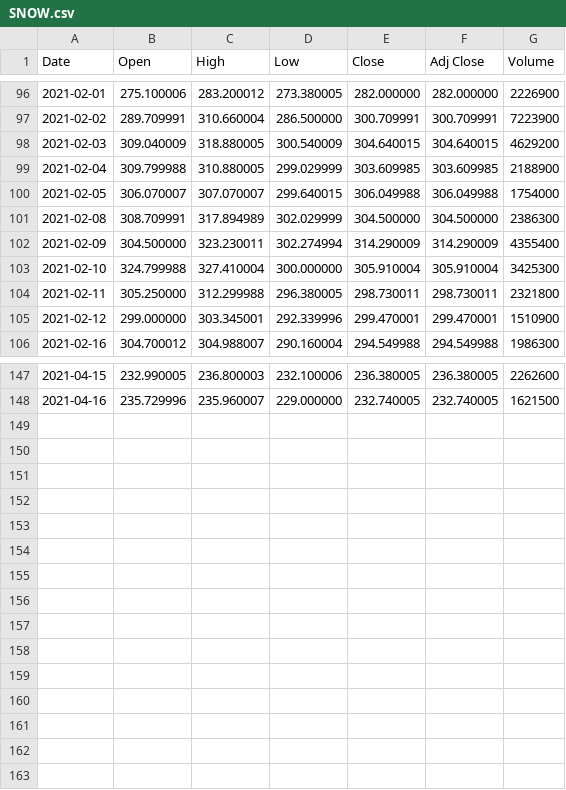
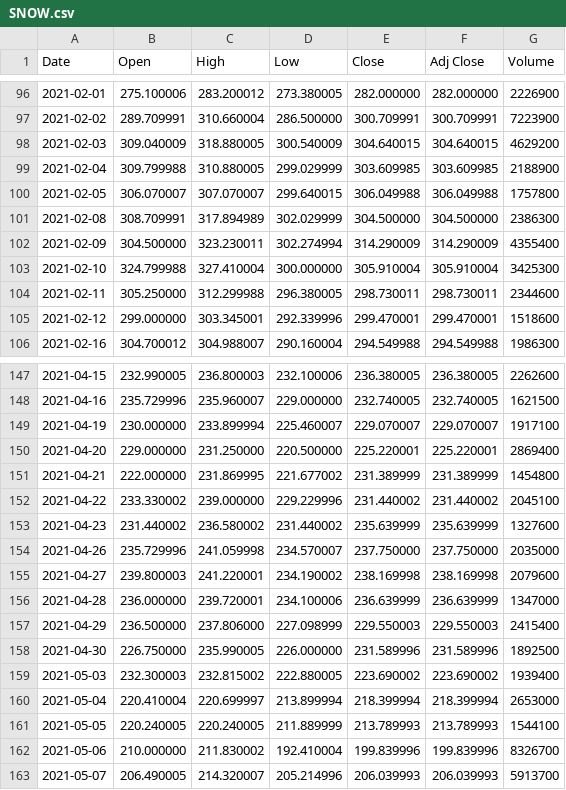
Before and after one commit to RedisGrafana/redis-finance-prophet, a CSV file: import/SNOW.csv, drawn as a sheet; only a part is shown, gaps mark what is left out; the diff covers the shown part only.

```diff
--- a/import/SNOW.csv
+++ b/import/SNOW.csv
@@ -99,3 +99,3 @@ Date,Open,High,Low,Close,Adj Close,Volume
 2021-02-04,309.799988,310.880005,299.029999,303.609985,303.609985,2188900
-2021-02-05,306.070007,307.070007,299.640015,306.049988,306.049988,1754000
+2021-02-05,306.070007,307.070007,299.640015,306.049988,306.049988,1757800
 2021-02-08,308.709991,317.894989,302.029999,304.500000,304.500000,2386300
@@ -103,4 +103,4 @@ Date,Open,High,Low,Close,Adj Close,Volume
 2021-02-10,324.799988,327.410004,300.000000,305.910004,305.910004,3425300
-2021-02-11,305.250000,312.299988,296.380005,298.730011,298.730011,2321800
-2021-02-12,299.000000,303.345001,292.339996,299.470001,299.470001,1510900
+2021-02-11,305.250000,312.299988,296.380005,298.730011,298.730011,2344600
+2021-02-12,299.000000,303.345001,292.339996,299.470001,299.470001,1518600
 2021-02-16,304.700012,304.988007,290.160004,294.549988,294.549988,1986300
@@ -148 +148,16 @@ Date,Open,High,Low,Close,Adj Close,Volume
 2021-04-16,235.729996,235.960007,229.000000,232.740005,232.740005,1621500
+2021-04-19,230.000000,233.899994,225.460007,229.070007,229.070007,1917100
+2021-04-20,229.000000,231.250000,220.500000,225.220001,225.220001,2869400
+2021-04-21,222.000000,231.869995,221.677002,231.389999,231.389999,1454800
+2021-04-22,233.330002,239.000000,229.229996,231.440002,231.440002,2045100
+2021-04-23,231.440002,236.580002,231.440002,235.639999,235.639999,1327600
+2021-04-26,235.729996,241.059998,234.570007,237.750000,237.750000,2035000
+2021-04-27,239.800003,241.220001,234.190002,238.169998,238.169998,2079600
+2021-04-28,236.000000,239.720001,234.100006,236.639999,236.639999,1347000
+2021-04-29,236.500000,237.806000,227.098999,229.550003,229.550003,2415400
+2021-04-30,226.750000,235.990005,226.000000,231.589996,231.589996,1892500
+2021-05-03,232.300003,232.815002,222.880005,223.690002,223.690002,1939400
+2021-05-04,220.410004,220.699997,213.899994,218.399994,218.399994,2653000
+2021-05-05,220.240005,220.240005,211.889999,213.789993,213.789993,1544100
+2021-05-06,210.000000,211.830002,192.410004,199.839996,199.839996,8326700
+2021-05-07,206.490005,214.320007,205.214996,206.039993,206.039993,5913700
```
Also changed, not shown: 17 edited cells elsewhere in this file, import/AAPL.csv, import/BTC-USD.csv, 6 other files.
